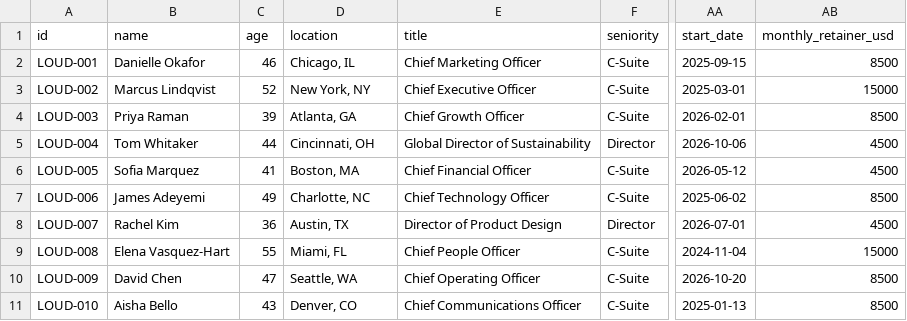
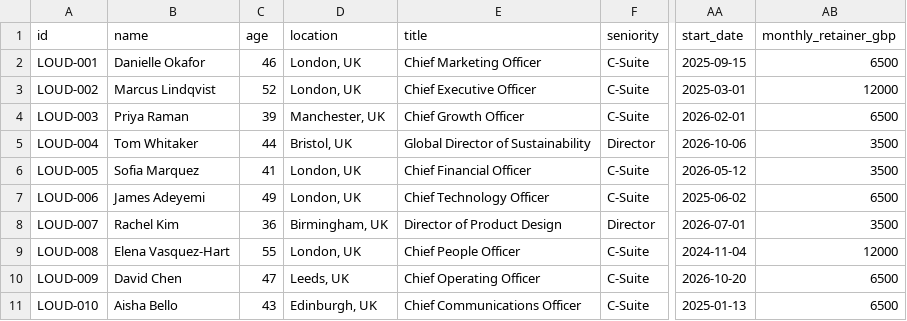
Before and after one commit to avril12345/PersonalBrandingAgency_Demo, a CSV file: data/clients.csv, drawn as a sheet; only a part is shown, gaps mark what is left out; the diff names each change by its address in the sheet, - before the commit and + after, or states it on an @@ line.

```diff
--- a/data/clients.csv
+++ b/data/clients.csv
-AB1: monthly_retainer_usd
+AB1: monthly_retainer_gbp
-D2 (location): Chicago, IL
+D2 (location): London, UK
-AB2 (monthly_retainer_gbp): 8500
+AB2 (monthly_retainer_gbp): 6500
-D3 (location): New York, NY
+D3 (location): London, UK
-AB3 (monthly_retainer_gbp): 15000
+AB3 (monthly_retainer_gbp): 12000
-D4 (location): Atlanta, GA
+D4 (location): Manchester, UK
-AB4 (monthly_retainer_gbp): 8500
+AB4 (monthly_retainer_gbp): 6500
-D5 (location): Cincinnati, OH
+D5 (location): Bristol, UK
-AB5:AB6 (monthly_retainer_gbp): 4500
+AB5:AB6 (monthly_retainer_gbp): 3500
-D6 (location): Boston, MA
+D6 (location): London, UK
-D7 (location): Charlotte, NC
+D7 (location): London, UK
-AB7 (monthly_retainer_gbp): 8500
+AB7 (monthly_retainer_gbp): 6500
-D8 (location): Austin, TX
+D8 (location): Birmingham, UK
-AB8 (monthly_retainer_gbp): 4500
+AB8 (monthly_retainer_gbp): 3500
-D9 (location): Miami, FL
+D9 (location): London, UK
-AB9 (monthly_retainer_gbp): 15000
+AB9 (monthly_retainer_gbp): 12000
-D10 (location): Seattle, WA
+D10 (location): Leeds, UK
-AB10:AB11 (monthly_retainer_gbp): 8500
+AB10:AB11 (monthly_retainer_gbp): 6500
-D11 (location): Denver, CO
+D11 (location): Edinburgh, UK
```
Also changed, not shown: 47 other files.
